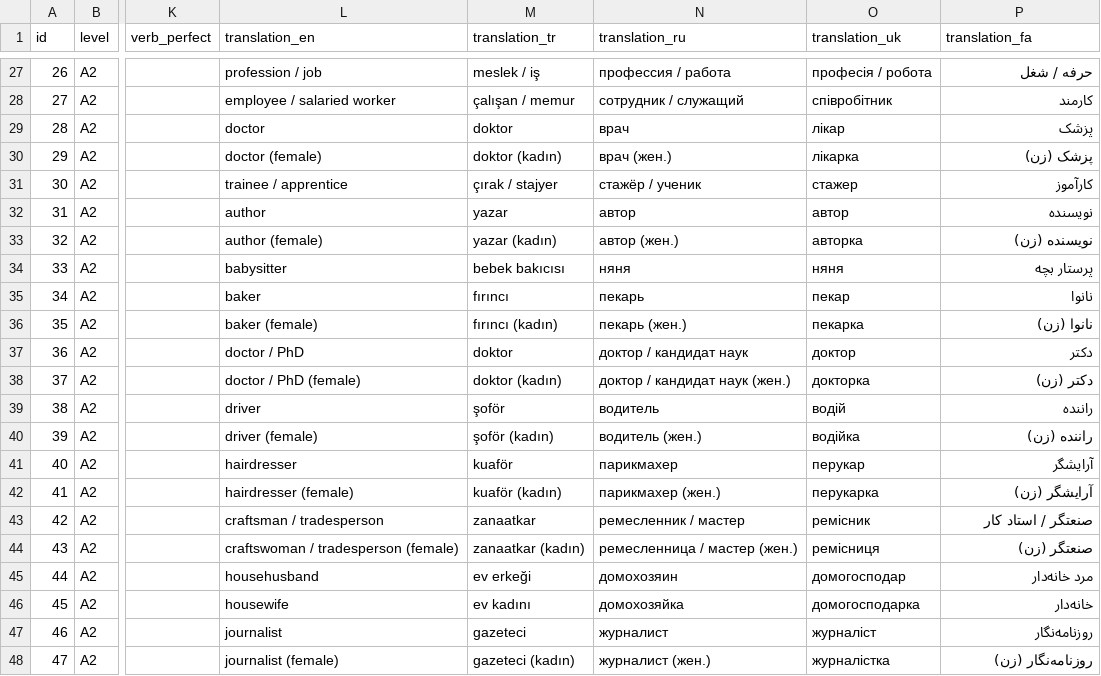
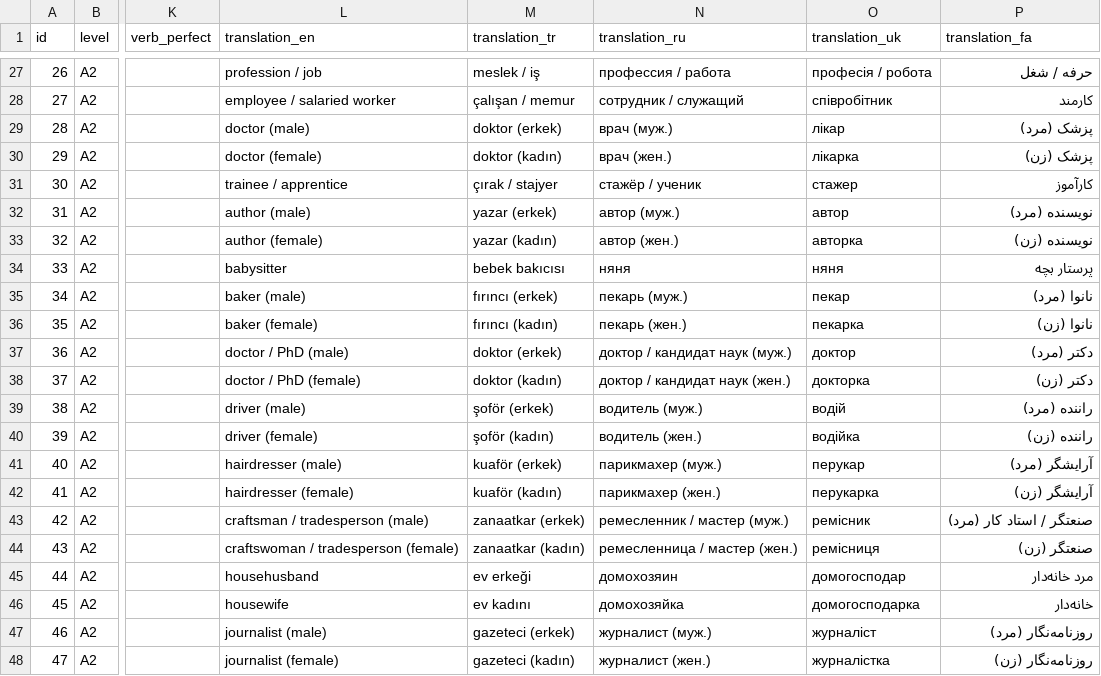
Before and after one commit to mehrashojjat/deutsch-lernen, a CSV file: word_data/quiz_csv/a2.csv, drawn as a sheet; only a part is shown, gaps mark what is left out; the diff covers the shown part only; the diff names each change by its address in the sheet, - before the commit and + after, or states it on an @@ line.

Commit message:
Fixed missing genders in translations

```diff
--- a/word_data/quiz_csv/a2.csv
+++ b/word_data/quiz_csv/a2.csv
-L29 (translation_en): doctor
+L29 (translation_en): doctor (male)
-M29 (translation_tr): doktor
+M29 (translation_tr): doktor (erkek)
-N29 (translation_ru): врач
+N29 (translation_ru): врач (муж.)
-P29 (translation_fa): پزشک
+P29 (translation_fa): پزشک (مرد)
-L32 (translation_en): author
+L32 (translation_en): author (male)
-M32 (translation_tr): yazar
+M32 (translation_tr): yazar (erkek)
-N32 (translation_ru): автор
+N32 (translation_ru): автор (муж.)
-P32 (translation_fa): نویسنده
+P32 (translation_fa): نویسنده (مرد)
-L35 (translation_en): baker
+L35 (translation_en): baker (male)
-M35 (translation_tr): fırıncı
+M35 (translation_tr): fırıncı (erkek)
-N35 (translation_ru): пекарь
+N35 (translation_ru): пекарь (муж.)
-P35 (translation_fa): نانوا
+P35 (translation_fa): نانوا (مرد)
-L37 (translation_en): doctor / PhD
+L37 (translation_en): doctor / PhD (male)
-M37 (translation_tr): doktor
+M37 (translation_tr): doktor (erkek)
-N37 (translation_ru): доктор / кандидат наук
+N37 (translation_ru): доктор / кандидат наук (муж.)
-P37 (translation_fa): دکتر
+P37 (translation_fa): دکتر (مرد)
-L39 (translation_en): driver
+L39 (translation_en): driver (male)
-M39 (translation_tr): şoför
+M39 (translation_tr): şoför (erkek)
-N39 (translation_ru): водитель
+N39 (translation_ru): водитель (муж.)
-P39 (translation_fa): راننده
+P39 (translation_fa): راننده (مرد)
-L41 (translation_en): hairdresser
+L41 (translation_en): hairdresser (male)
-M41 (translation_tr): kuaför
+M41 (translation_tr): kuaför (erkek)
-N41 (translation_ru): парикмахер
+N41 (translation_ru): парикмахер (муж.)
-P41 (translation_fa): آرایشگر
+P41 (translation_fa): آرایشگر (مرد)
-L43 (translation_en): craftsman / tradesperson
+L43 (translation_en): craftsman / tradesperson (male)
-M43 (translation_tr): zanaatkar
+M43 (translation_tr): zanaatkar (erkek)
-N43 (translation_ru): ремесленник / мастер
+N43 (translation_ru): ремесленник / мастер (муж.)
-P43 (translation_fa): صنعتگر / استاد کار
+P43 (translation_fa): صنعتگر / استاد کار (مرد)
-L47 (translation_en): journalist
+L47 (translation_en): journalist (male)
-M47 (translation_tr): gazeteci
+M47 (translation_tr): gazeteci (erkek)
-N47 (translation_ru): журналист
+N47 (translation_ru): журналист (муж.)
-P47 (translation_fa): روزنامه‌نگار
+P47 (translation_fa): روزنامه‌نگار (مرد)
```
Also changed, not shown: 43 edited cells elsewhere in this file.
